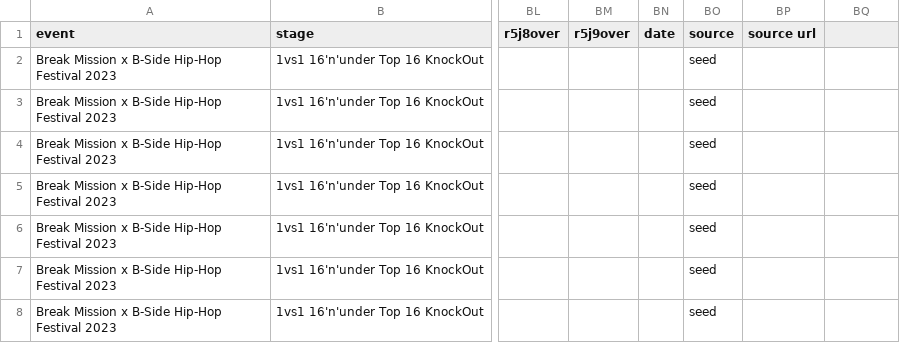
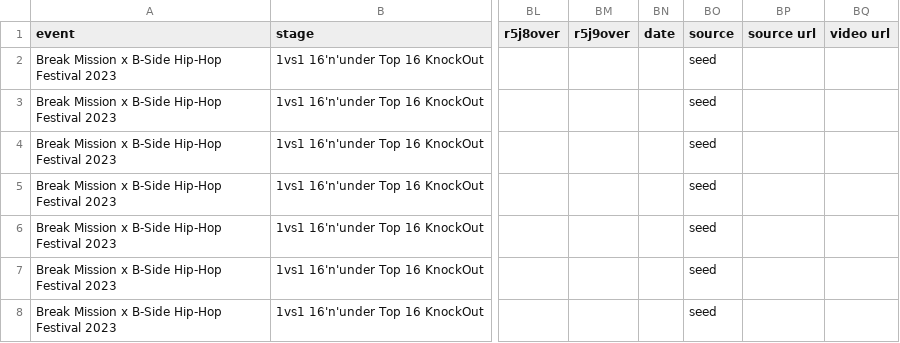
Before and after one commit to FreckledRam/dancebreak, a TSV file: data/export/SingleSliderDataRaw.tsv, drawn as a sheet; only a part is shown, gaps mark what is left out; the diff names each change by its address in the sheet, - before the commit and + after, or states it on an @@ line.

```diff
--- a/data/export/SingleSliderDataRaw.tsv
+++ b/data/export/SingleSliderDataRaw.tsv
-BQ1: (empty)
+BQ1: video url
```
Also changed, not shown: data/export/PointsPerRoundDataRaw.tsv, data/export/PseudoThreefoldDataRaw.tsv, 19 other files.
